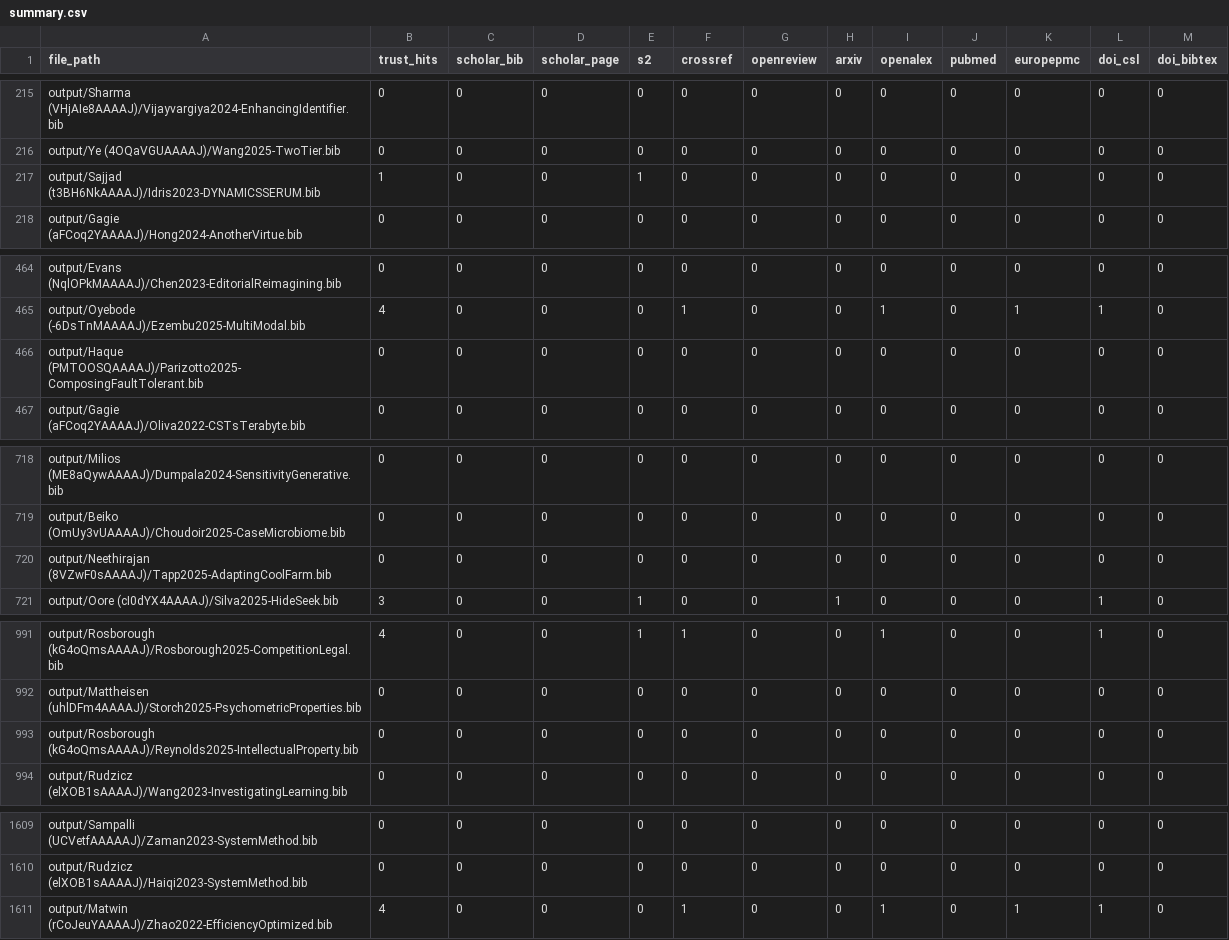
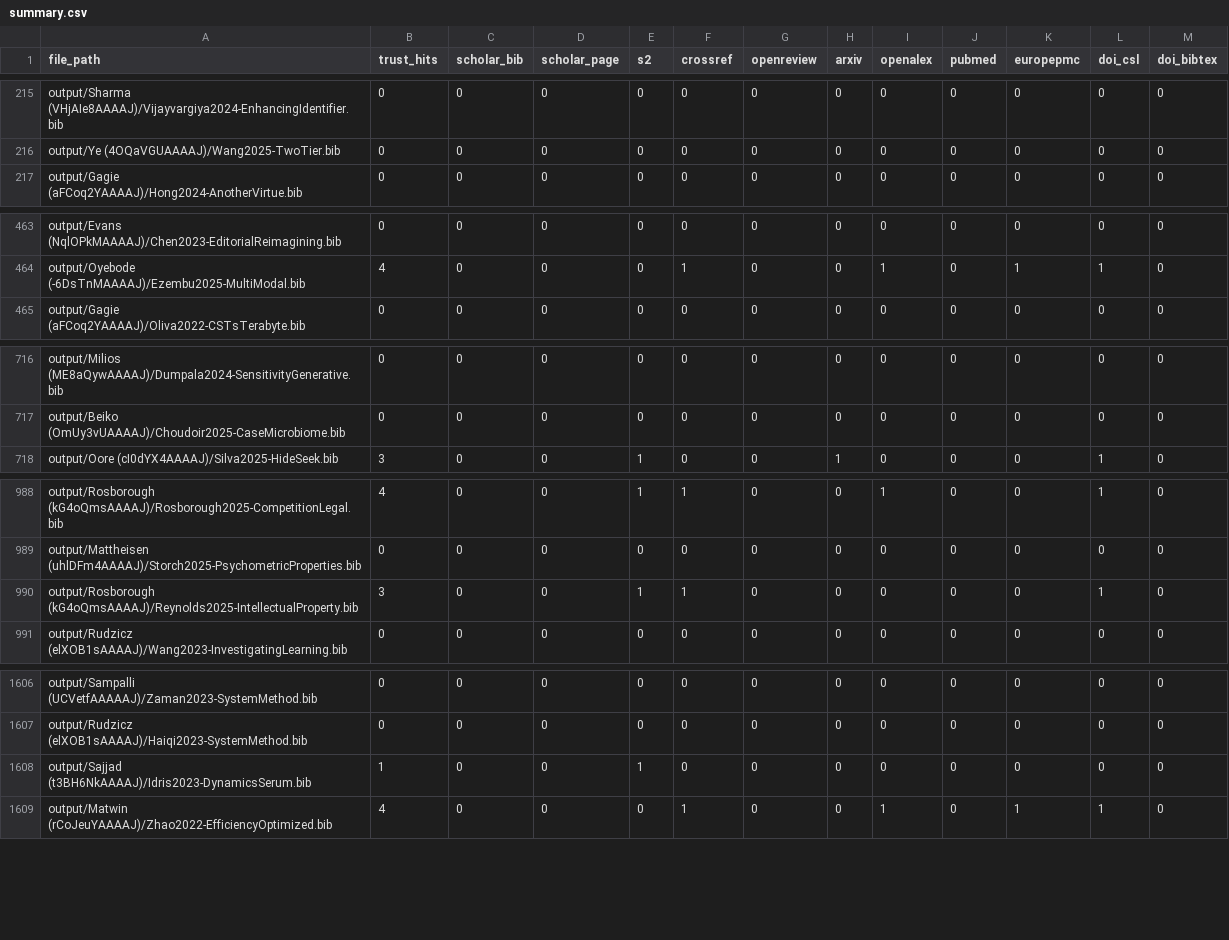
Before and after one commit to MAPS-Lab/CiteForge, a CSV file: output/summary.csv, drawn as a sheet; only a part is shown, gaps mark what is left out; the diff covers the shown part only.

```diff
--- a/output/summary.csv
+++ b/output/summary.csv
@@ -216,3 +216,2 @@ output/Sharma (VHjAIe8AAAAJ)/Vijayvargiya2024-EnhancingIdentifier.bib,0,0,0,0,0,
 output/Ye (4OQaVGUAAAAJ)/Wang2025-TwoTier.bib,0,0,0,0,0,0,0,0,0,0,0,0
-output/Sajjad (t3BH6NkAAAAJ)/Idris2023-DYNAMICSSERUM.bib,1,0,0,1,0,0,0,0,0,0,0,0
 output/Gagie (aFCoq2YAAAAJ)/Hong2024-AnotherVirtue.bib,0,0,0,0,0,0,0,0,0,0,0,0
@@ -465,3 +464,2 @@ output/Evans (NqlOPkMAAAAJ)/Chen2023-EditorialReimagining.bib,0,0,0,0,0,0,0,0,0,
 output/Oyebode (-6DsTnMAAAAJ)/Ezembu2025-MultiModal.bib,4,0,0,0,1,0,0,1,0,1,1,0
-output/Haque (PMTOOSQAAAAJ)/Parizotto2025-ComposingFaultTolerant.bib,0,0,0,0,0,0,0,0,0,0,0,0
 output/Gagie (aFCoq2YAAAAJ)/Oliva2022-CSTsTerabyte.bib,0,0,0,0,0,0,0,0,0,0,0,0
@@ -719,3 +717,2 @@ output/Milios (ME8aQywAAAAJ)/Dumpala2024-SensitivityGenerative.bib,0,0,0,0,0,0,0
 output/Beiko (OmUy3vUAAAAJ)/Choudoir2025-CaseMicrobiome.bib,0,0,0,0,0,0,0,0,0,0,0,0
-output/Neethirajan (8VZwF0sAAAAJ)/Tapp2025-AdaptingCoolFarm.bib,0,0,0,0,0,0,0,0,0,0,0,0
 output/Oore (cI0dYX4AAAAJ)/Silva2025-HideSeek.bib,3,0,0,1,0,0,1,0,0,0,1,0
@@ -992,3 +989,3 @@ output/Rosborough (kG4oQmsAAAAJ)/Rosborough2025-CompetitionLegal.bib,4,0,0,1,1,0
 output/Mattheisen (uhlDFm4AAAAJ)/Storch2025-PsychometricProperties.bib,0,0,0,0,0,0,0,0,0,0,0,0
-output/Rosborough (kG4oQmsAAAAJ)/Reynolds2025-IntellectualProperty.bib,0,0,0,0,0,0,0,0,0,0,0,0
+output/Rosborough (kG4oQmsAAAAJ)/Reynolds2025-IntellectualProperty.bib,3,0,0,1,1,0,0,0,0,0,1,0
 output/Rudzicz (elXOB1sAAAAJ)/Wang2023-InvestigatingLearning.bib,0,0,0,0,0,0,0,0,0,0,0,0
@@ -1610,2 +1607,3 @@ output/Sampalli (UCVetfAAAAAJ)/Zaman2023-SystemMethod.bib,0,0,0,0,0,0,0,0,0,0,0,
 output/Rudzicz (elXOB1sAAAAJ)/Haiqi2023-SystemMethod.bib,0,0,0,0,0,0,0,0,0,0,0,0
+output/Sajjad (t3BH6NkAAAAJ)/Idris2023-DynamicsSerum.bib,1,0,0,1,0,0,0,0,0,0,0,0
 output/Matwin (rCoJeuYAAAAJ)/Zhao2022-EfficiencyOptimized.bib,4,0,0,0,1,0,0,1,0,1,1,0
```
Also changed, not shown: 4 edited cells elsewhere in this file, 14 other files.
